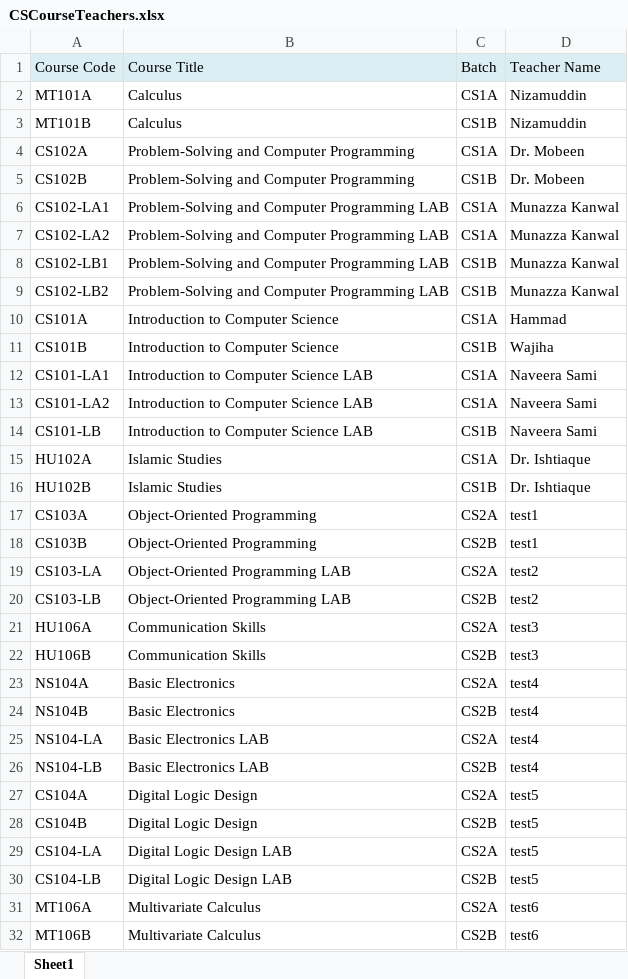
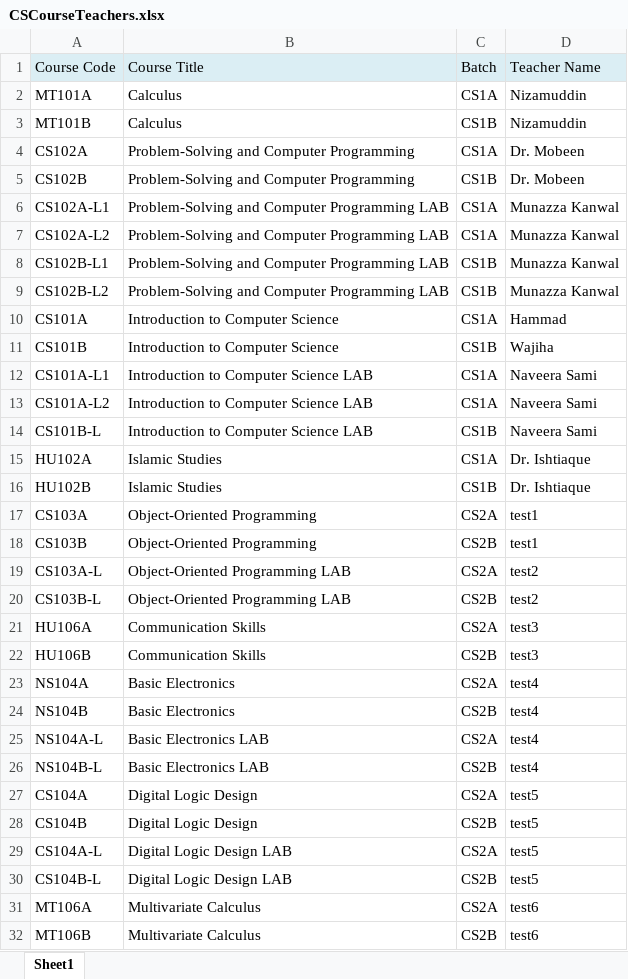
Before and after one commit to syedhammadahmed/SI-Labs-TimeTable, an Excel workbook: CSCourseTeachers.xlsx, sheet Sheet1, drawn as a sheet; only a part is shown; values as stored, in another font and other column widths than the file's, no borders; the diff names each change by its address in the sheet, - before the commit and + after, or states it on an @@ line.

```diff
--- a/CSCourseTeachers.xlsx (sheet Sheet1)
+++ b/CSCourseTeachers.xlsx (sheet Sheet1)
-A6 (Course Code): CS102-LA1
+A6 (Course Code): CS102A-L1
-A7 (Course Code): CS102-LA2
+A7 (Course Code): CS102A-L2
-A8 (Course Code): CS102-LB1
+A8 (Course Code): CS102B-L1
-A9 (Course Code): CS102-LB2
+A9 (Course Code): CS102B-L2
-A12 (Course Code): CS101-LA1
+A12 (Course Code): CS101A-L1
-A13 (Course Code): CS101-LA2
+A13 (Course Code): CS101A-L2
-A14 (Course Code): CS101-LB
+A14 (Course Code): CS101B-L
-A19 (Course Code): CS103-LA
+A19 (Course Code): CS103A-L
-A20 (Course Code): CS103-LB
+A20 (Course Code): CS103B-L
-A25 (Course Code): NS104-LA
+A25 (Course Code): NS104A-L
-A26 (Course Code): NS104-LB
+A26 (Course Code): NS104B-L
-A29 (Course Code): CS104-LA
+A29 (Course Code): CS104A-L
-A30 (Course Code): CS104-LB
+A30 (Course Code): CS104B-L
```
Also changed, not shown: CSTimetableSpring2015.xlsx, 14 other files.
